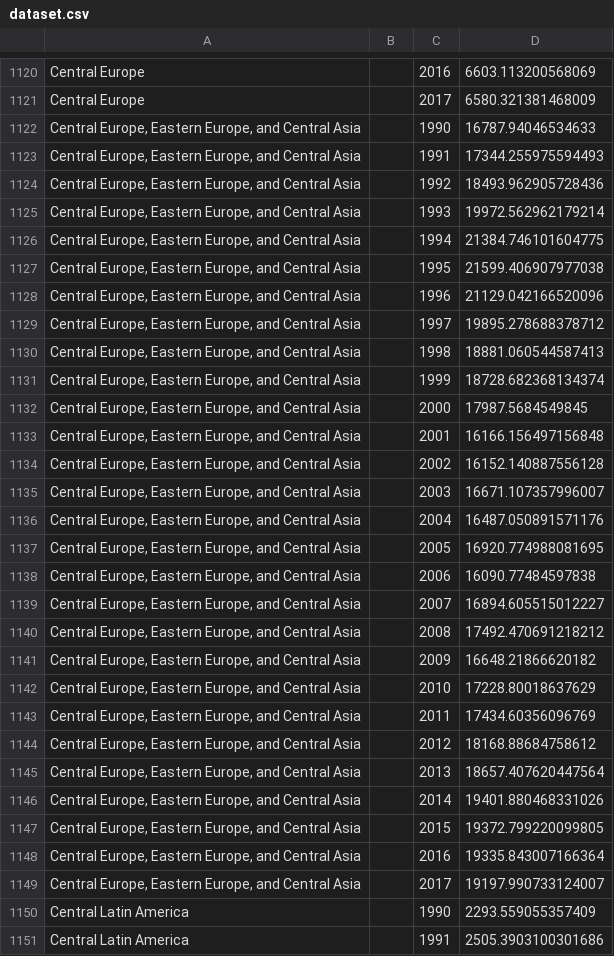
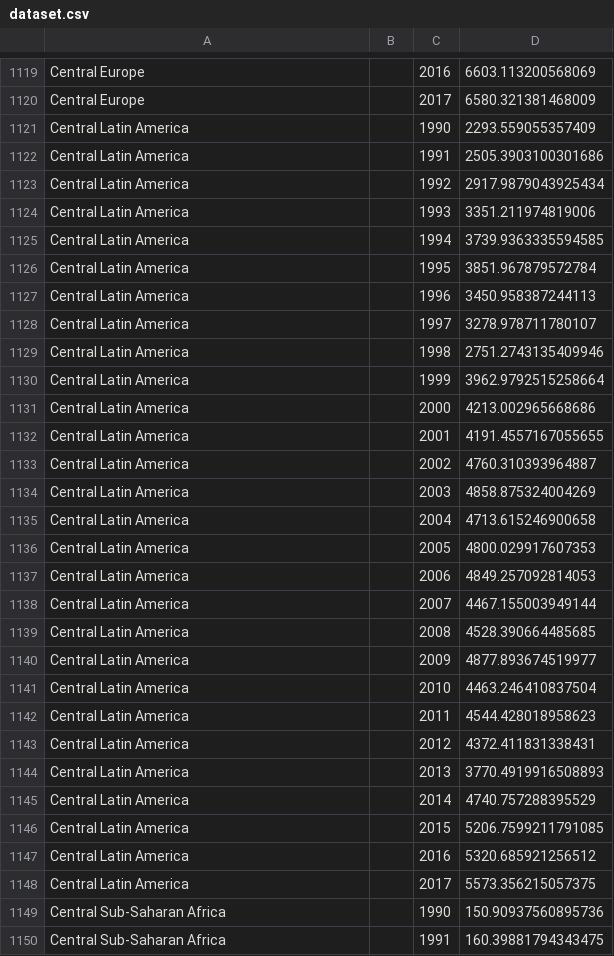
Before and after one commit to SACHSTech/cpt-ParkerYang1, a CSV file: src/cpt/dataset.csv, drawn as a sheet; only a part is shown, gaps mark what is left out; the shorter side is filled out with more unchanged rows; the diff covers the shown part only; the diff names each change by its address in the sheet, - before the commit and + after, or states it on an @@ line.

Commit message:
"1/3" done (added all data objects into arraylist)

```diff
--- a/src/cpt/dataset.csv
+++ b/src/cpt/dataset.csv
-row 1122: Central Europe, Eastern Europe, and Central Asia |  | 1990 | 16787.94046534633
-row 1123: Central Europe, Eastern Europe, and Central Asia |  | 1991 | 17344.255975594493
-row 1124: Central Europe, Eastern Europe, and Central Asia |  | 1992 | 18493.962905728436
-row 1125: Central Europe, Eastern Europe, and Central Asia |  | 1993 | 19972.562962179214
-row 1126: Central Europe, Eastern Europe, and Central Asia |  | 1994 | 21384.746101604775
-row 1127: Central Europe, Eastern Europe, and Central Asia |  | 1995 | 21599.406907977038
-row 1128: Central Europe, Eastern Europe, and Central Asia |  | 1996 | 21129.042166520096
-row 1129: Central Europe, Eastern Europe, and Central Asia |  | 1997 | 19895.278688378712
-row 1130: Central Europe, Eastern Europe, and Central Asia |  | 1998 | 18881.060544587413
-row 1131: Central Europe, Eastern Europe, and Central Asia |  | 1999 | 18728.682368134374
-row 1132: Central Europe, Eastern Europe, and Central Asia |  | 2000 | 17987.5684549845
-row 1133: Central Europe, Eastern Europe, and Central Asia |  | 2001 | 16166.156497156848
-row 1134: Central Europe, Eastern Europe, and Central Asia |  | 2002 | 16152.140887556128
-row 1135: Central Europe, Eastern Europe, and Central Asia |  | 2003 | 16671.107357996007
-row 1136: Central Europe, Eastern Europe, and Central Asia |  | 2004 | 16487.050891571176
-row 1137: Central Europe, Eastern Europe, and Central Asia |  | 2005 | 16920.774988081695
-row 1138: Central Europe, Eastern Europe, and Central Asia |  | 2006 | 16090.77484597838
-row 1139: Central Europe, Eastern Europe, and Central Asia |  | 2007 | 16894.605515012227
-row 1140: Central Europe, Eastern Europe, and Central Asia |  | 2008 | 17492.470691218212
-row 1141: Central Europe, Eastern Europe, and Central Asia |  | 2009 | 16648.21866620182
-row 1142: Central Europe, Eastern Europe, and Central Asia |  | 2010 | 17228.80018637629
-row 1143: Central Europe, Eastern Europe, and Central Asia |  | 2011 | 17434.60356096769
-row 1144: Central Europe, Eastern Europe, and Central Asia |  | 2012 | 18168.88684758612
-row 1145: Central Europe, Eastern Europe, and Central Asia |  | 2013 | 18657.407620447564
-row 1146: Central Europe, Eastern Europe, and Central Asia |  | 2014 | 19401.880468331026
-row 1147: Central Europe, Eastern Europe, and Central Asia |  | 2015 | 19372.799220099805
-row 1148: Central Europe, Eastern Europe, and Central Asia |  | 2016 | 19335.843007166364
-row 1149: Central Europe, Eastern Europe, and Central Asia |  | 2017 | 19197.990733124007
```
Also changed, not shown: 29 removed rows elsewhere in this file, 4 other files.
